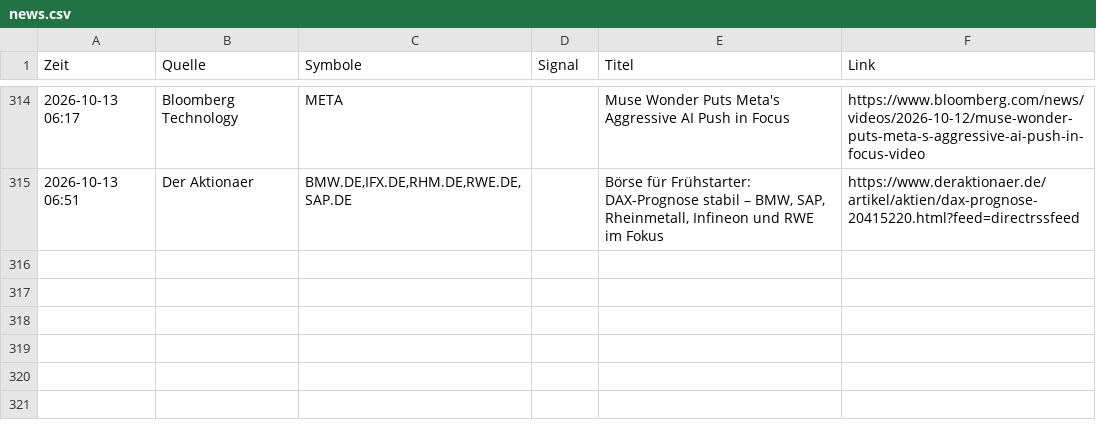
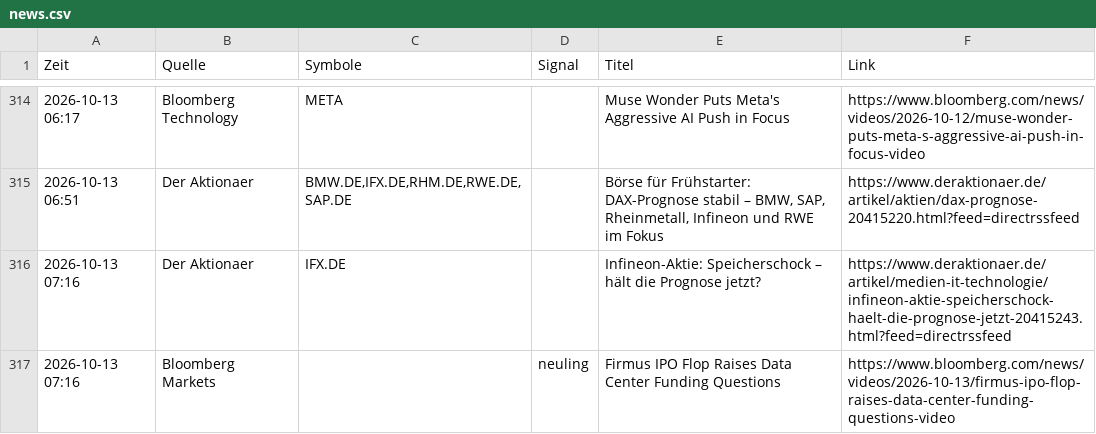
Before and after one commit to Niklaswe295/aktien-waechter, a CSV file: news.csv, drawn as a sheet; only a part is shown, gaps mark what is left out; the diff names each change by its address in the sheet, - before the commit and + after, or states it on an @@ line.

```diff
--- a/news.csv
+++ b/news.csv
+row 316: 2026-10-13 07:16 | Der Aktionaer | IFX.DE |  | Infineon-Aktie: Speicherschock – hält die Prognose jetzt? | https://www.deraktionaer.de/artikel/medien-it-technologie/infineon-aktie-speicherschock-haelt-die-prognose-jetzt-20415243.html?feed=directrssfeed
+row 317: 2026-10-13 07:16 | Bloomberg Markets |  | neuling | Firmus IPO Flop Raises Data Center Funding Questions | https://www.bloomberg.com/news/videos/2026-10-13/firmus-ipo-flop-raises-data-center-funding-questions-video
```
Also changed, not shown: 1 other file.
